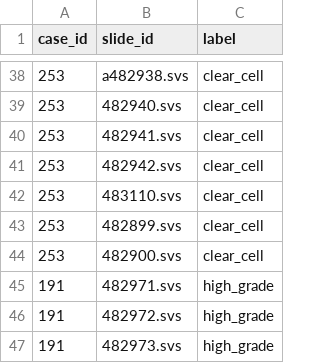
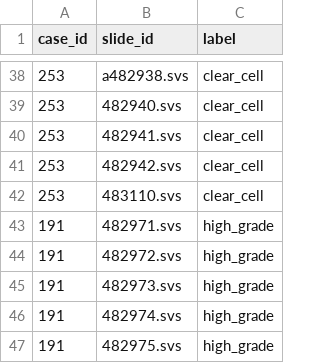
Before and after one commit to scjjb/HIPT_ABMIL_ATEC23, a CSV file: dataset_csv/set_3.csv, drawn as a sheet; only a part is shown, gaps mark what is left out; the shorter side is filled out with more unchanged rows.

Commit message:
Removed incorrect entries
Two scans, 482899 and 482900,were removed as they are actually in Set 4

```diff
--- a/dataset_csv/set_3.csv
+++ b/dataset_csv/set_3.csv
@@ -42,4 +42,2 @@ case_id,slide_id,label
 253,483110.svs,clear_cell
-253,482899.svs,clear_cell
-253,482900.svs,clear_cell
 191,482971.svs,high_grade
```
